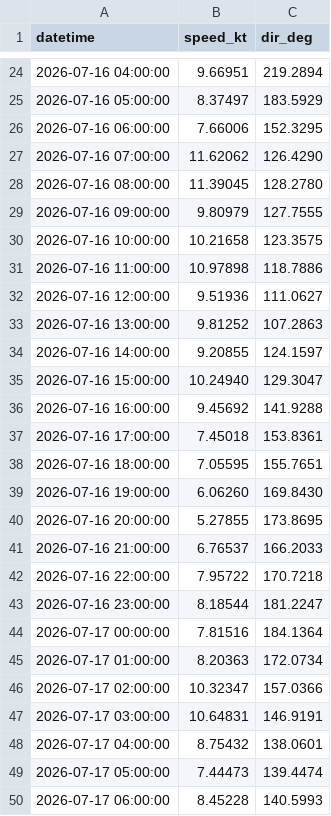
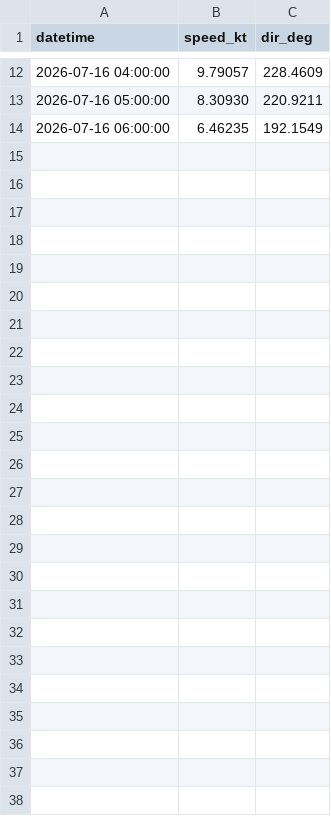
Before and after one commit to LANIER-hub/wrf-data, a CSV file: wind_point.csv, drawn as a sheet; only a part is shown, gaps mark what is left out; the diff covers the shown part only.

```diff
--- a/wind_point.csv
+++ b/wind_point.csv
@@ -24,27 +12,3 @@ datetime,speed_kt,dir_deg
-2026-07-16 04:00:00,9.66951,219.2894
-2026-07-16 05:00:00,8.37497,183.5929
-2026-07-16 06:00:00,7.66006,152.3295
-2026-07-16 07:00:00,11.62062,126.4290
-2026-07-16 08:00:00,11.39045,128.2780
-2026-07-16 09:00:00,9.80979,127.7555
-2026-07-16 10:00:00,10.21658,123.3575
-2026-07-16 11:00:00,10.97898,118.7886
-2026-07-16 12:00:00,9.51936,111.0627
-2026-07-16 13:00:00,9.81252,107.2863
-2026-07-16 14:00:00,9.20855,124.1597
-2026-07-16 15:00:00,10.24940,129.3047
-2026-07-16 16:00:00,9.45692,141.9288
-2026-07-16 17:00:00,7.45018,153.8361
-2026-07-16 18:00:00,7.05595,155.7651
-2026-07-16 19:00:00,6.06260,169.8430
-2026-07-16 20:00:00,5.27855,173.8695
-2026-07-16 21:00:00,6.76537,166.2033
-2026-07-16 22:00:00,7.95722,170.7218
-2026-07-16 23:00:00,8.18544,181.2247
-2026-07-17 00:00:00,7.81516,184.1364
-2026-07-17 01:00:00,8.20363,172.0734
-2026-07-17 02:00:00,10.32347,157.0366
-2026-07-17 03:00:00,10.64831,146.9191
-2026-07-17 04:00:00,8.75432,138.0601
-2026-07-17 05:00:00,7.44473,139.4474
-2026-07-17 06:00:00,8.45228,140.5993
+2026-07-16 04:00:00,9.79057,228.4609
+2026-07-16 05:00:00,8.30930,220.9211
+2026-07-16 06:00:00,6.46235,192.1549
```
Also changed, not shown: 12 removed rows and 20 edited cells elsewhere in this file, wind_point_long_beach.csv, wind_point_san_pedro.csv.
